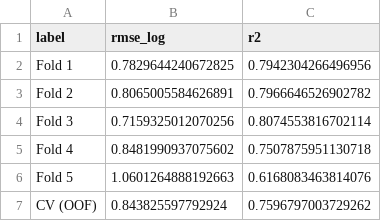
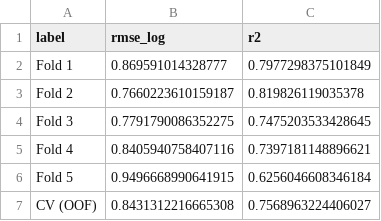
Before and after one commit to Bedrockdude10/RailMax, a CSV file: results/metrics/training_metrics_v1.csv, drawn as a sheet.

```diff
--- a/results/metrics/training_metrics_v1.csv
+++ b/results/metrics/training_metrics_v1.csv
@@ -1,7 +1,7 @@
 label,rmse_log,r2
-Fold 1,0.7829644240672825,0.7942304266496956
-Fold 2,0.8065005584626891,0.7966646526902782
-Fold 3,0.7159325012070256,0.8074553816702114
-Fold 4,0.8481990937075602,0.7507875951130718
-Fold 5,1.0601264888192663,0.6168083463814076
-CV (OOF),0.843825597792924,0.7596797003729262
+Fold 1,0.869591014328777,0.7977298375101849
+Fold 2,0.7660223610159187,0.819826119035378
+Fold 3,0.7791790086352275,0.7475203533428645
+Fold 4,0.8405940758407116,0.7397181148896621
+Fold 5,0.9496668990641915,0.6256046608346184
+CV (OOF),0.8431312216665308,0.7568963224406027
```
Also changed, not shown: results/metrics/expansion_predictions.csv, results/metrics/feature_importance.csv, 11 other files.
